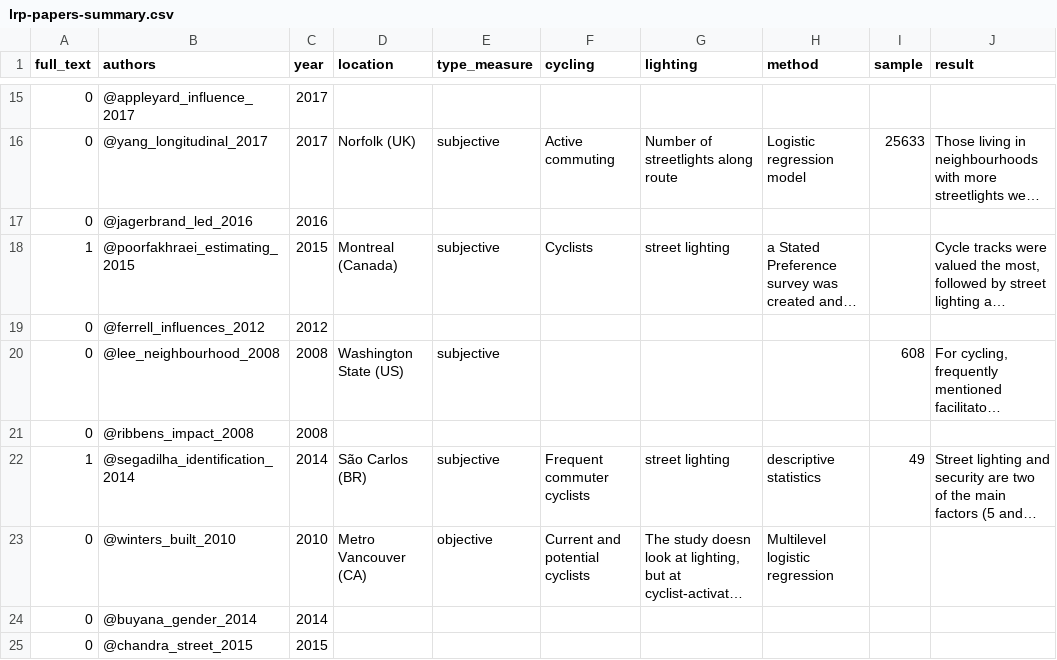
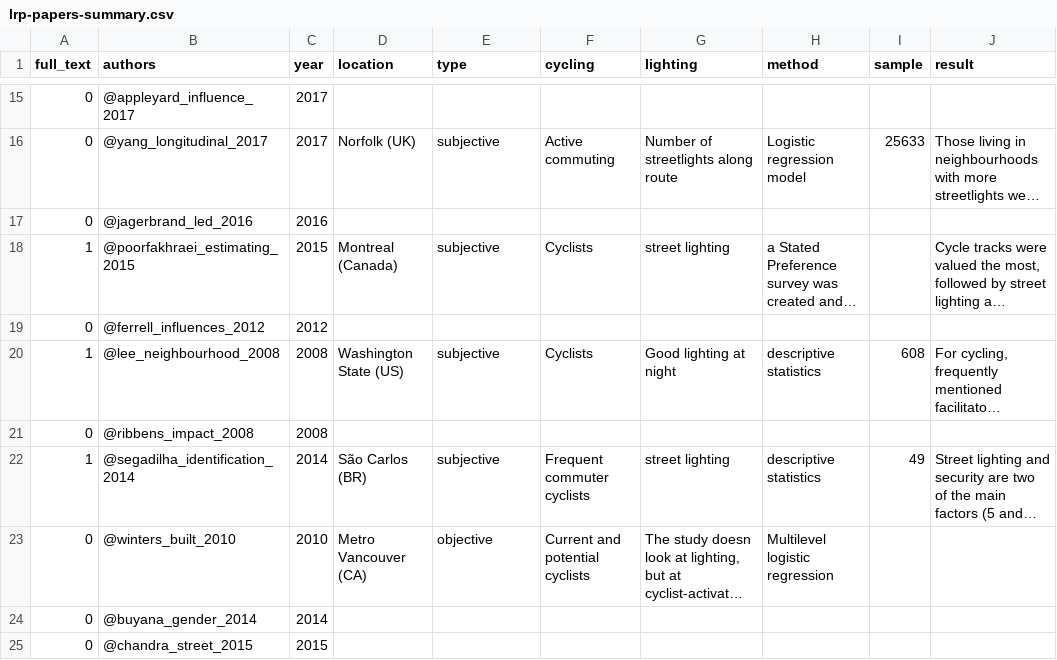
Before and after one commit to saturnlighting/literature-review, a CSV file: lrp-papers-summary.csv, drawn as a sheet; only a part is shown, gaps mark what is left out; long unchanged cells end in …; the diff names each change by its address in the sheet, - before the commit and + after, or states it on an @@ line.

```diff
--- a/lrp-papers-summary.csv
+++ b/lrp-papers-summary.csv
-E1: type_measure
+E1: type
-A20 (full_text): 0
+A20 (full_text): 1
-F20 (cycling): (empty)
+F20 (cycling): Cyclists
-G20 (lighting): (empty)
+G20 (lighting): Good lighting at night
-H20 (method): (empty)
+H20 (method): descriptive statistics
```
Also changed, not shown: 6 other files.
